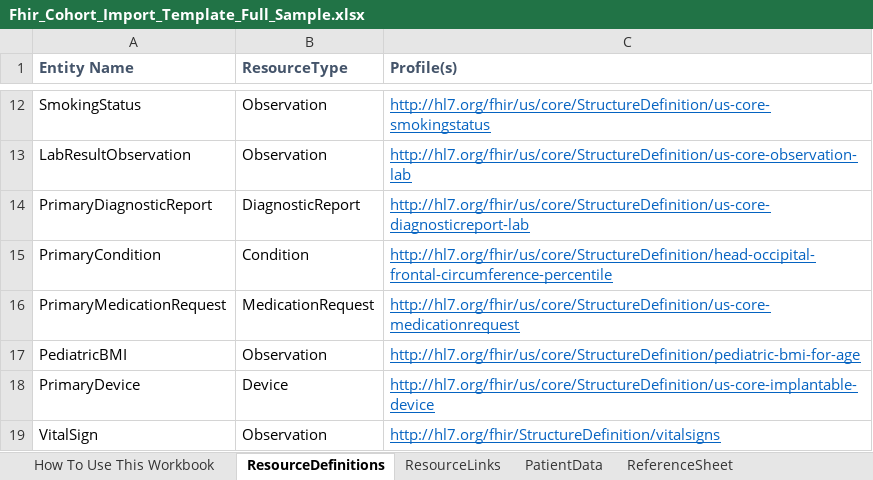
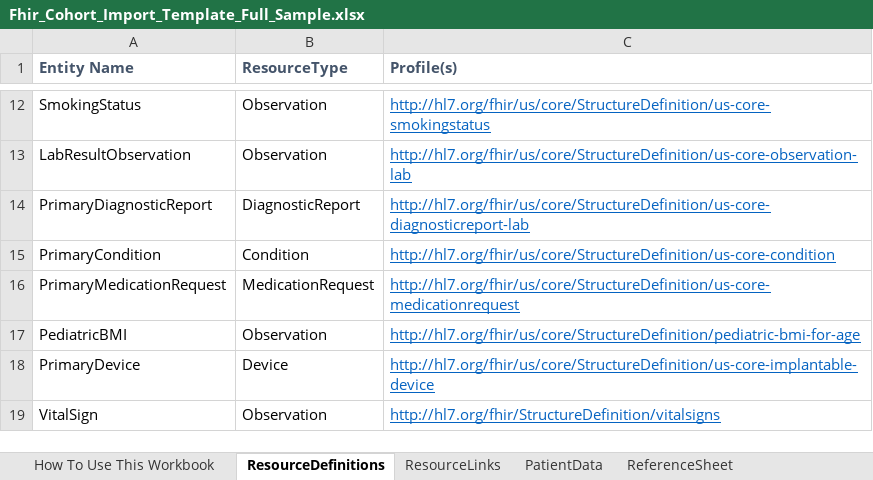
Before and after one commit to CDCgov/FHIRSheets, an Excel workbook: src/resources/Fhir_Cohort_Import_Template_Full_Sample.xlsx, sheet ResourceDefinitions, drawn as a sheet; only a part is shown, gaps mark what is left out; values as stored, in another font and other column widths than the file's, no borders; the diff names each change by its address in the sheet, - before the commit and + after, or states it on an @@ line.

```diff
--- a/src/resources/Fhir_Cohort_Import_Template_Full_Sample.xlsx (sheet ResourceDefinitions)
+++ b/src/resources/Fhir_Cohort_Import_Template_Full_Sample.xlsx (sheet ResourceDefinitions)
-C15 (Profile(s)): http://hl7.org/fhir/us/core/StructureDefinition/head-occipital-frontal-circumference-percentile
+C15 (Profile(s)): http://hl7.org/fhir/us/core/StructureDefinition/us-core-condition
```
Also changed, not shown: sheet PatientData, sheet ResourceLinks, 3 other files.
